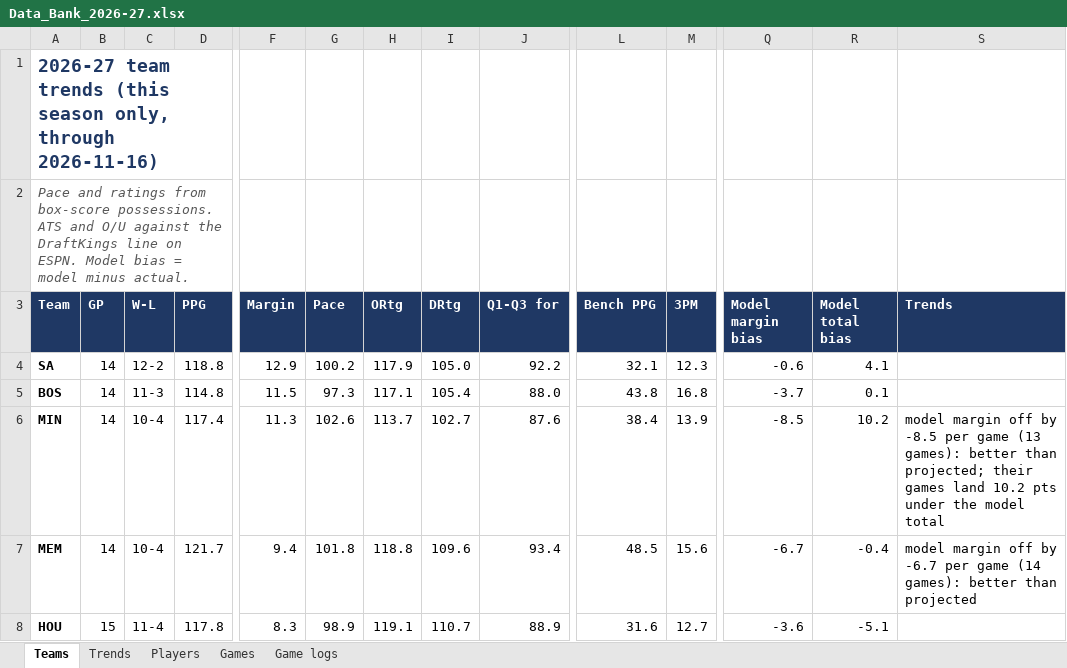
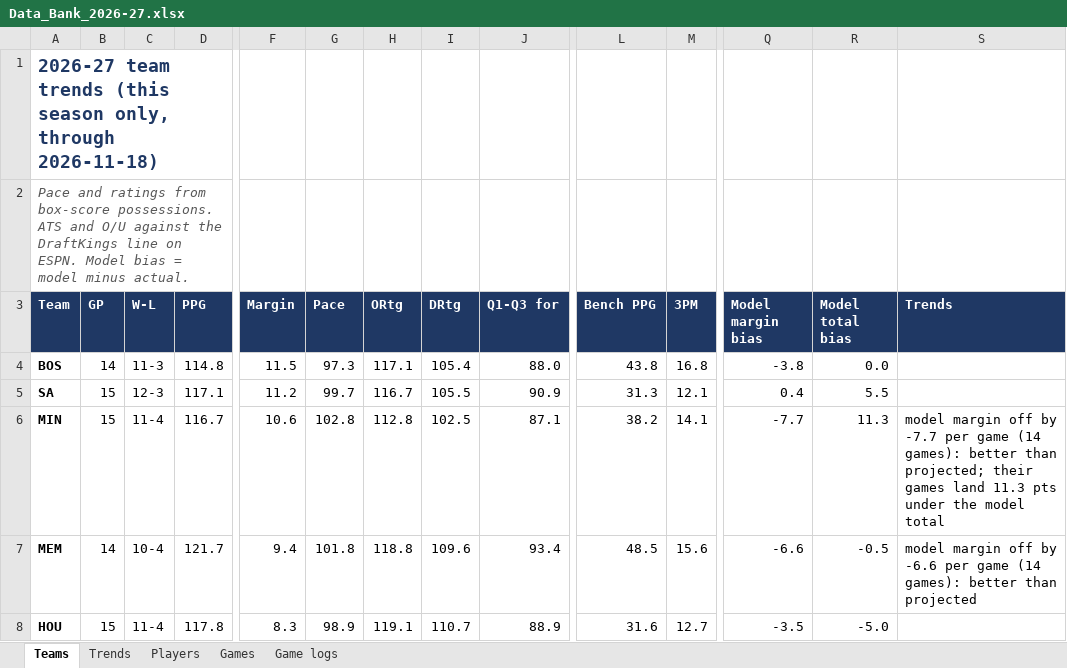
Before and after one commit to HeyShawtty/nba-quant-desk, an Excel workbook: reports/Data_Bank_2026-27.xlsx, sheet Teams, drawn as a sheet; only a part is shown, gaps mark what is left out; values as stored, in another font and other column widths than the file's, no borders; removed rows and columns are numbered as before the commit, all else as after; rows hold the shown columns only; the diff covers the shown part only; the diff names each change by its address in the sheet, - before the commit and + after, or states it on an @@ line.

```diff
--- a/reports/Data_Bank_2026-27.xlsx (sheet Teams)
+++ b/reports/Data_Bank_2026-27.xlsx (sheet Teams)
-A1 (Team): …only, through 2026-11-16)
+A1 (Team): …only, through 2026-11-18)
-row 4: SA | 14 | 12-2 | 118.8 | 12.9 | 100.2 | 117.9 | 105.0 | 92.2 | 32.1 | 12.3 | -0.6 | 4.1
-Q4 (Model margin bias): -3.7
+Q4 (Model margin bias): -3.8
-R4 (Model total bias): 0.1
+R4 (Model total bias): 0.0
+row 5: SA | 15 | 12-3 | 117.1 | 11.2 | 99.7 | 116.7 | 105.5 | 90.9 | 31.3 | 12.1 | 0.4 | 5.5
-B6 (GP): 14
+B6 (GP): 15
-C6 (W-L): 10-4
+C6 (W-L): 11-4
-D6 (PPG): 117.4
+D6 (PPG): 116.7
-F6 (Margin): 11.3
+F6 (Margin): 10.6
-G6 (Pace): 102.6
+G6 (Pace): 102.8
-H6 (ORtg): 113.7
+H6 (ORtg): 112.8
-I6 (DRtg): 102.7
+I6 (DRtg): 102.5
-J6 (Q1-Q3 for): 87.6
+J6 (Q1-Q3 for): 87.1
-L6 (Bench PPG): 38.4
+L6 (Bench PPG): 38.2
-M6 (3PM): 13.9
+M6 (3PM): 14.1
-Q6 (Model margin bias): -8.5
+Q6 (Model margin bias): -7.7
-R6 (Model total bias): 10.2
+R6 (Model total bias): 11.3
-S6 (Trends): …off by -8.5 per game (13 games): better than projected; their games land 10.2 pts under…
+S6 (Trends): …off by -7.7 per game (14 games): better than projected; their games land 11.3 pts under…
-Q7 (Model margin bias): -6.7
+Q7 (Model margin bias): -6.6
-R7 (Model total bias): -0.4
+R7 (Model total bias): -0.5
-S7 (Trends): …off by -6.7 per game…
+S7 (Trends): …off by -6.6 per game…
-Q8 (Model margin bias): -3.6
+Q8 (Model margin bias): -3.5
-R8 (Model total bias): -5.1
+R8 (Model total bias): -5.0
```
Also changed, not shown: 3 added rows, 3 removed rows and 90 edited cells elsewhere in this sheet, sheet Game logs, sheet Players, sheet Trends, sheet Games, 13 other files.
